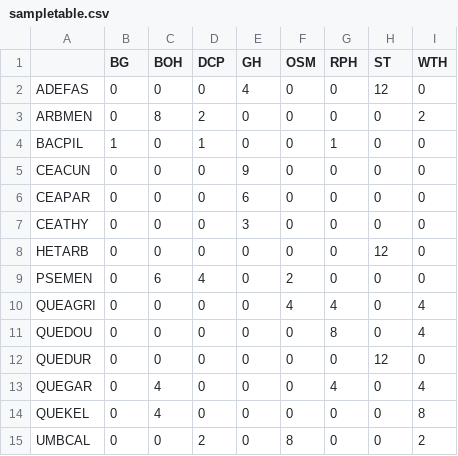
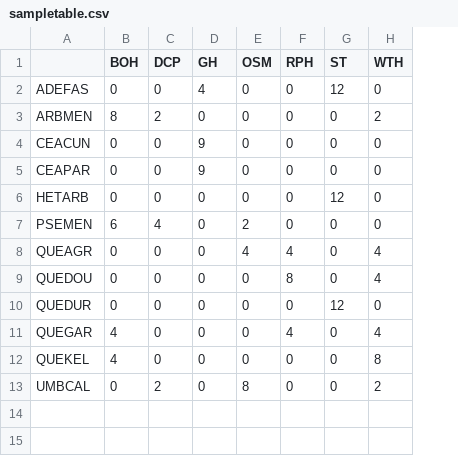
Before and after one commit to dackerly/PepperwoodLFM, a CSV file: results/sampletable.csv, drawn as a sheet; removed rows and columns are numbered as before the commit, all else as after; the diff names each change by its address in the sheet, - before the commit and + after, or states it on an @@ line.

Commit message:
updated sampletable.csv
had more recent file date on mac. But it's a results table, so likely generated by script anyway

```diff
--- a/results/sampletable.csv
+++ b/results/sampletable.csv
-column B (BG), rows 2-3: 0 | 0; rows 5-6: 0 | 0; rows 8-15: all 0
-row 4: BACPIL | 1 | 0 | 1 | 0 | 0 | 1 | 0 | 0
-D5 (GH): 6
+D5 (GH): 9
-row 7: CEATHY | 0 | 0 | 0 | 3 | 0 | 0 | 0 | 0
-A8: QUEAGRI
+A8: QUEAGR
```
